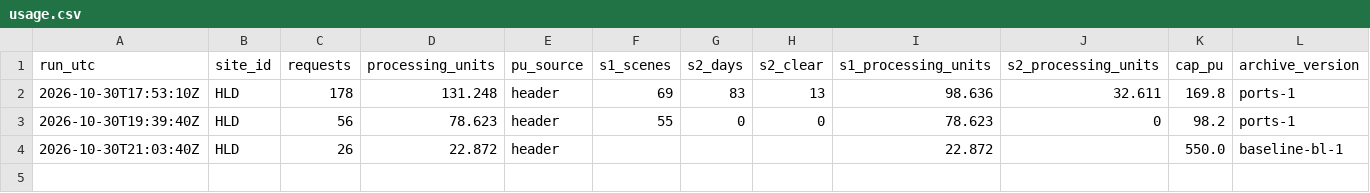
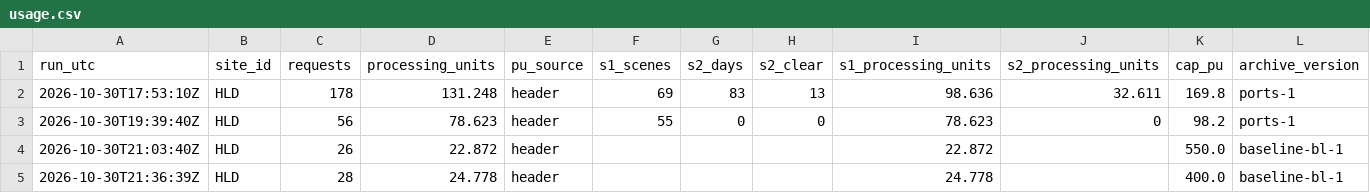
Before and after one commit to 2wrr6c7mmj-jpg/observatory-data, a CSV file: docs/data/sat/ports/HLD/usage.csv, drawn as a sheet.

```diff
--- a/docs/data/sat/ports/HLD/usage.csv
+++ b/docs/data/sat/ports/HLD/usage.csv
@@ -4 +4,2 @@ run_utc,site_id,requests,processing_units,pu_source,s1_scenes,s2_days,s2_clear,s
 2026-10-30T21:03:40Z,HLD,26,22.872,header,,,,22.872,,550.0,baseline-bl-1
+2026-10-30T21:36:39Z,HLD,28,24.778,header,,,,24.778,,400.0,baseline-bl-1
```
Also changed, not shown: docs/data/sat/ports/HDZ/usage.csv, docs/data/sat/ports/WCS/usage.csv, 14 other files.
